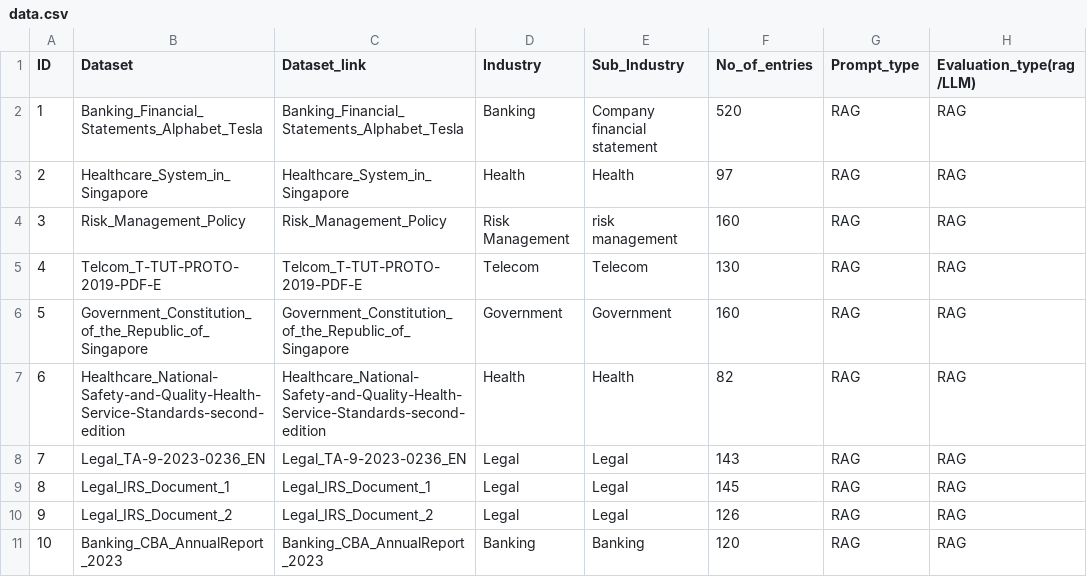
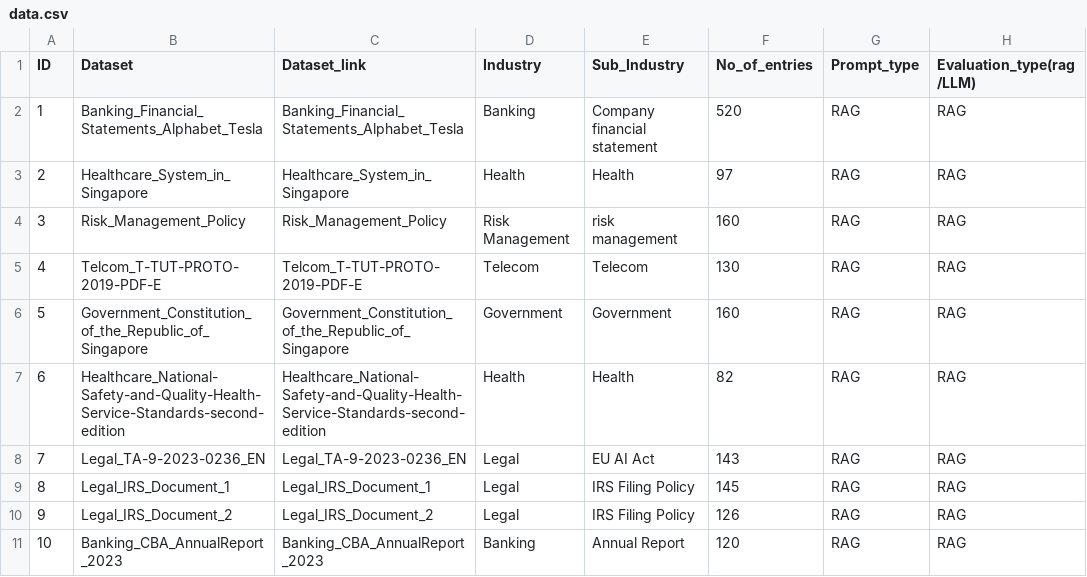
Before and after one commit to h2oai/h2o-evals, a CSV file: data.csv, drawn as a sheet; only a part is shown; the diff names each change by its address in the sheet, - before the commit and + after, or states it on an @@ line.

Commit message:
updated main readme table

```diff
--- a/data.csv
+++ b/data.csv
-E8 (Sub_Industry): Legal
+E8 (Sub_Industry): EU AI Act
-E9:E10 (Sub_Industry): Legal
+E9:E10 (Sub_Industry): IRS Filing Policy
-E11 (Sub_Industry): Banking
+E11 (Sub_Industry): Annual Report
```
Also changed, not shown: 1 other file.
